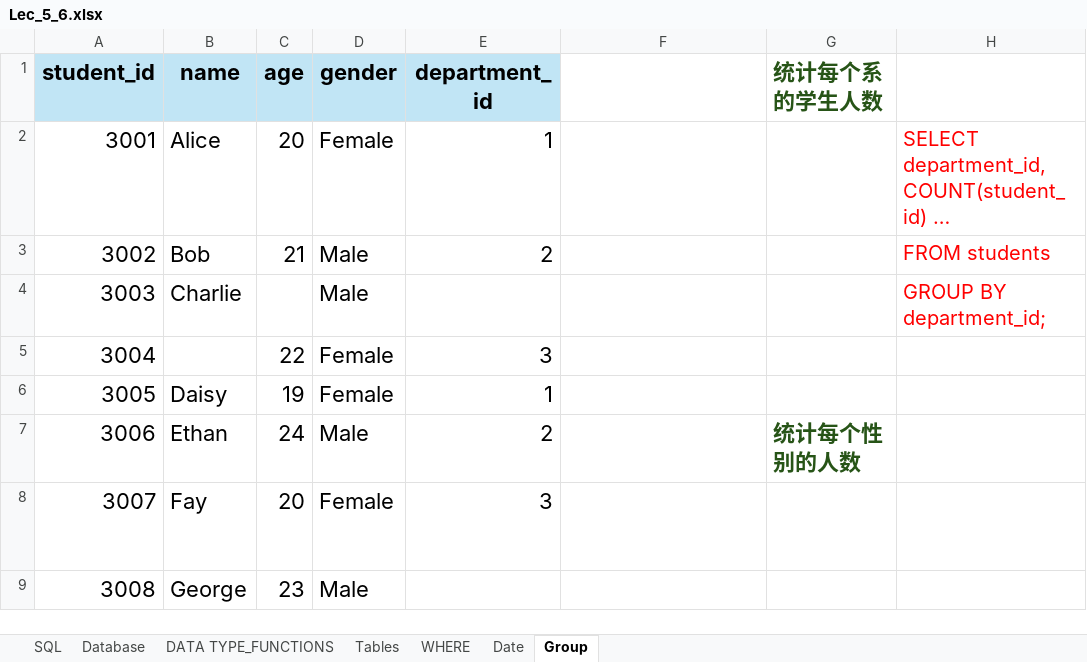
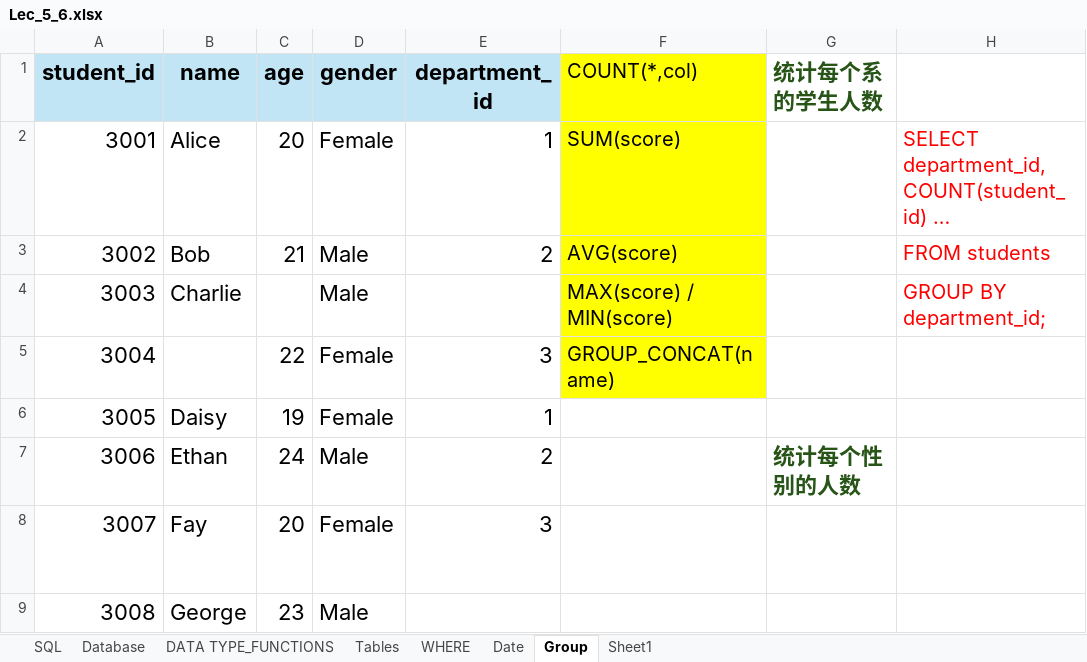
Before and after one commit to XTMay/SQL, an Excel workbook: Beginner/Slides/Lec_5_6.xlsx, sheet Group, drawn as a sheet; only a part is shown; long unchanged cells end in …; values as stored, in another font and other column widths than the file's, no borders; the diff names each change by its address in the sheet, - before the commit and + after, or states it on an @@ line.

```diff
--- a/Beginner/Slides/Lec_5_6.xlsx (sheet Group)
+++ b/Beginner/Slides/Lec_5_6.xlsx (sheet Group)
+sheet tab: Sheet1
-F1: (empty)
+F1: COUNT(*,col)
-F1:F5 fill: none
+F1:F5 fill: #FFFF00
-F2 (COUNT(*,col)): (empty)
+F2 (COUNT(*,col)): SUM(score)
-F3 (COUNT(*,col)): (empty)
+F3 (COUNT(*,col)): AVG(score)
-F4 (COUNT(*,col)): (empty)
+F4 (COUNT(*,col)): MAX(score) / MIN(score)
-F5 (COUNT(*,col)): (empty)
+F5 (COUNT(*,col)): GROUP_CONCAT(name)
```
Also changed, not shown: sheet WHERE, Beginner/Slides/Lec_3_4.xlsx, 4 other files.
